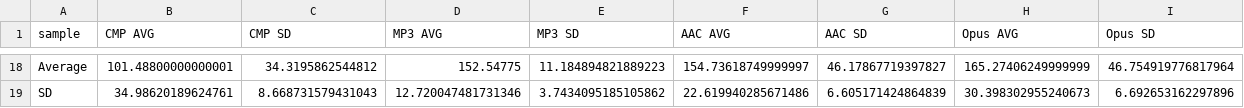
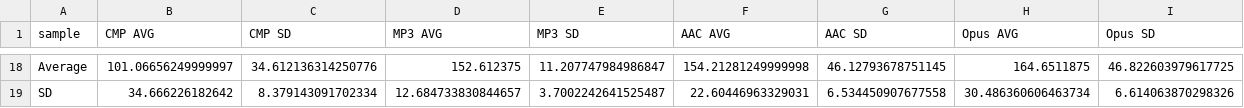
Before and after one commit to tesserato/compression, a CSV file: 004_results_HC/Decompression_time_milliseconds_1000_runs.csv, drawn as a sheet; only a part is shown, gaps mark what is left out; the diff covers the shown part only.

```diff
--- a/004_results_HC/Decompression_time_milliseconds_1000_runs.csv
+++ b/004_results_HC/Decompression_time_milliseconds_1000_runs.csv
@@ -18,2 +18,2 @@ sample,CMP AVG,CMP SD,MP3 AVG,MP3 SD,AAC AVG,AAC SD,Opus AVG,Opus SD
-Average,101.48800000000001,34.3195862544812,152.54775,11.184894821889223,154.73618749999997,46.17867719397827,165.27406249999999,46.754919776817964
-SD,34.98620189624761,8.668731579431043,12.720047481731346,3.7434095185105862,22.619940285671486,6.605171424864839,30.398302955240673,6.692653162297896
+Average,101.06656249999997,34.612136314250776,152.612375,11.207747984986847,154.21281249999998,46.12793678751145,164.6511875,46.822603979617725
+SD,34.666226182642,8.379143091702334,12.684733830844657,3.7002242641525487,22.60446963329031,6.534450907677558,30.486360606463734,6.614063870298326
```
Also changed, not shown: 128 edited cells elsewhere in this file, 000_Original_Samples_Info.csv, 004_results_HC/Compression_time_milliseconds_1000_runs.csv, 7 other files.
